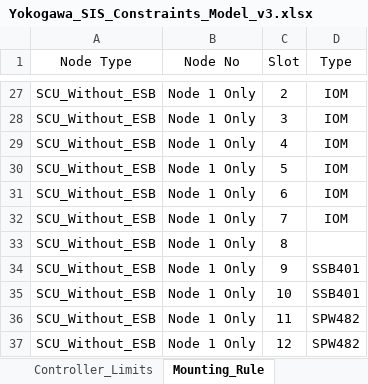
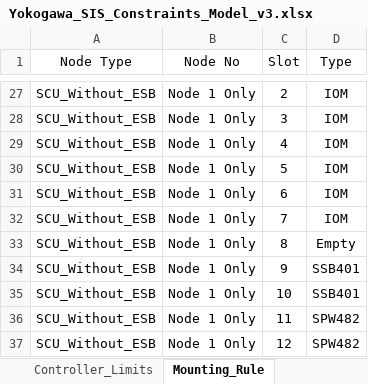
Before and after one commit to KAPILDESAI007/Elio---Hardware-Design-Documentation, an Excel workbook: templates/Yokogawa_SIS_Constraints_Model_v3.xlsx, sheet Mounting_Rule, drawn as a sheet; only a part is shown, gaps mark what is left out; values as stored, in another font and other column widths than the file's, no borders; the diff names each change by its address in the sheet, - before the commit and + after, or states it on an @@ line.

```diff
--- a/templates/Yokogawa_SIS_Constraints_Model_v3.xlsx (sheet Mounting_Rule)
+++ b/templates/Yokogawa_SIS_Constraints_Model_v3.xlsx (sheet Mounting_Rule)
-D33 (Type): (empty)
+D33 (Type): Empty
```
Also changed, not shown: 8 other files.
